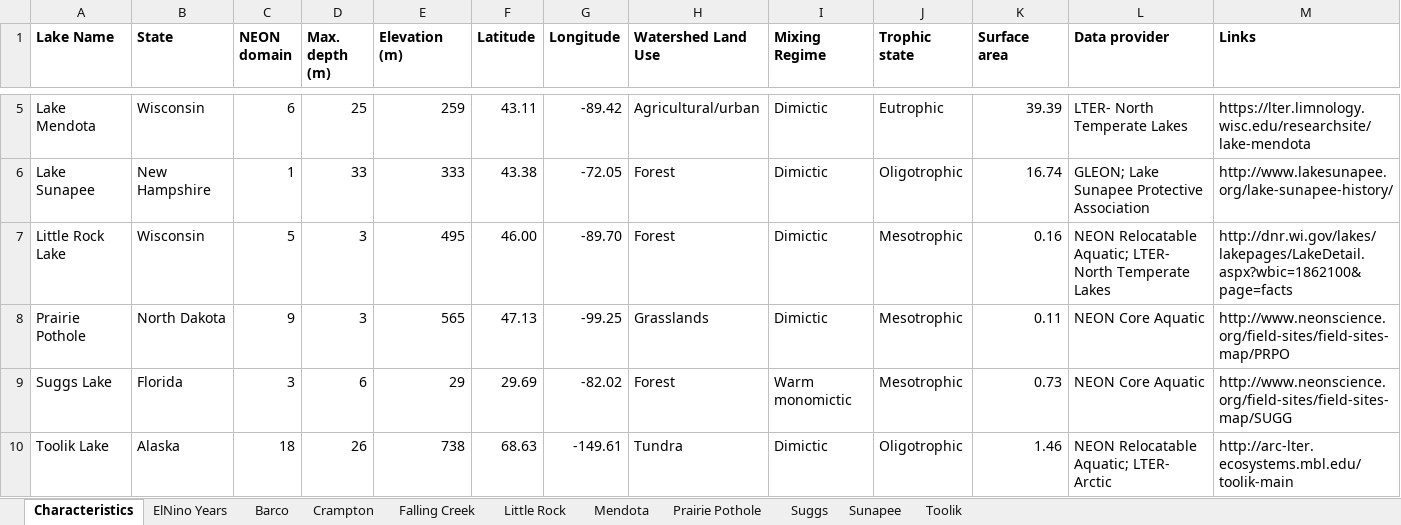
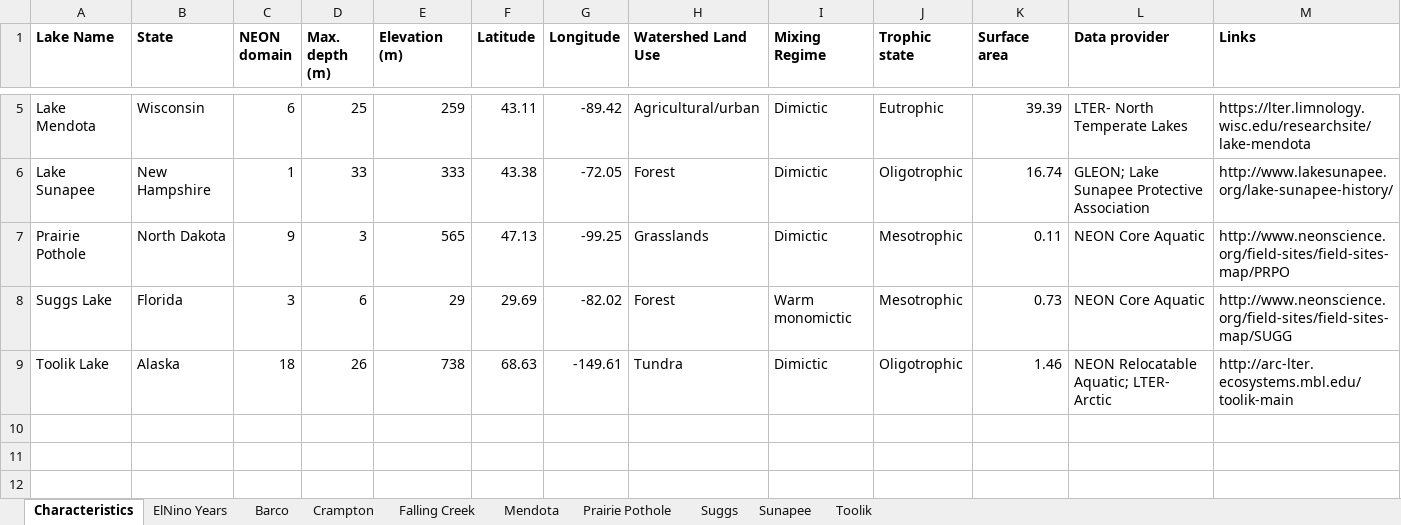
Before and after one commit to CareyLabVT/MacrosystemsEDDIE, an Excel workbook: Teleconnections/Lake_Characteristics.xlsx, sheet Characteristics, drawn as a sheet; only a part is shown, gaps mark what is left out; values as stored, in another font and other column widths than the file's, no borders; the diff names each change by its address in the sheet, - before the commit and + after, or states it on an @@ line.

Commit message:
remove Little Rock from student version of Lake Characteristics since model not set up (still in file version in dataPrep subfolder)

```diff
--- a/Teleconnections/Lake_Characteristics.xlsx (sheet Characteristics)
+++ b/Teleconnections/Lake_Characteristics.xlsx (sheet Characteristics)
-sheet tab: Little Rock
-row 7: Little Rock Lake | Wisconsin | 5 | 3 | 495 | 46.00 | -89.70 | Forest | Dimictic | Mesotrophic | 0.16 | NEON Relocatable Aquatic; LTER- North Temperate Lakes | http://dnr.wi.gov/lakes/lakepages/LakeDetail.aspx?wbic=1862100&page=facts
```
